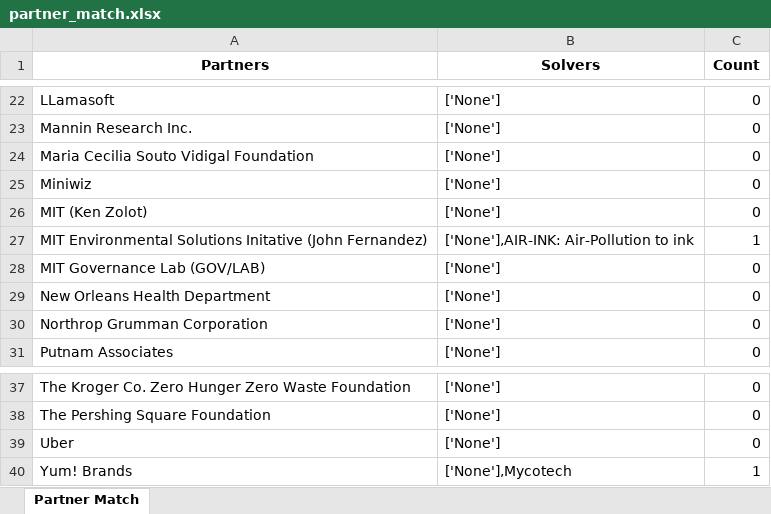
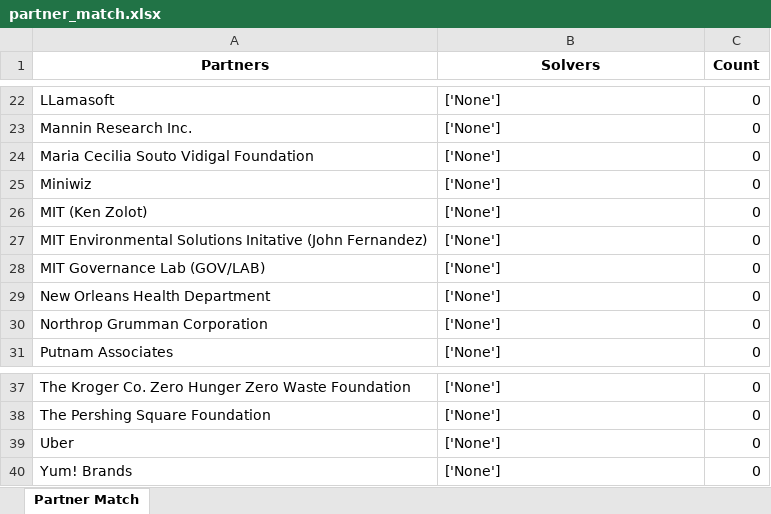
Before and after one commit to vsathwikm/Plotly_MIT_Solve_Heroku, an Excel workbook: app/outputs/partner_match.xlsx, sheet Partner Match, drawn as a sheet; only a part is shown, gaps mark what is left out; values as stored, in another font and other column widths than the file's, no borders; the diff names each change by its address in the sheet, - before the commit and + after, or states it on an @@ line.

```diff
--- a/app/outputs/partner_match.xlsx (sheet Partner Match)
+++ b/app/outputs/partner_match.xlsx (sheet Partner Match)
-B27 (Solvers): ['None'],AIR-INK: Air-Pollution to ink
+B27 (Solvers): ['None']
-C27 (Count): 1
+C27 (Count): 0
-B40 (Solvers): ['None'],Mycotech
+B40 (Solvers): ['None']
-C40 (Count): 1
+C40 (Count): 0
```
Also changed, not shown: app/outputs/partner-solver-init-weights.xlsx, app/outputs/total_score_from_upload.xlsx, 1 other file.
